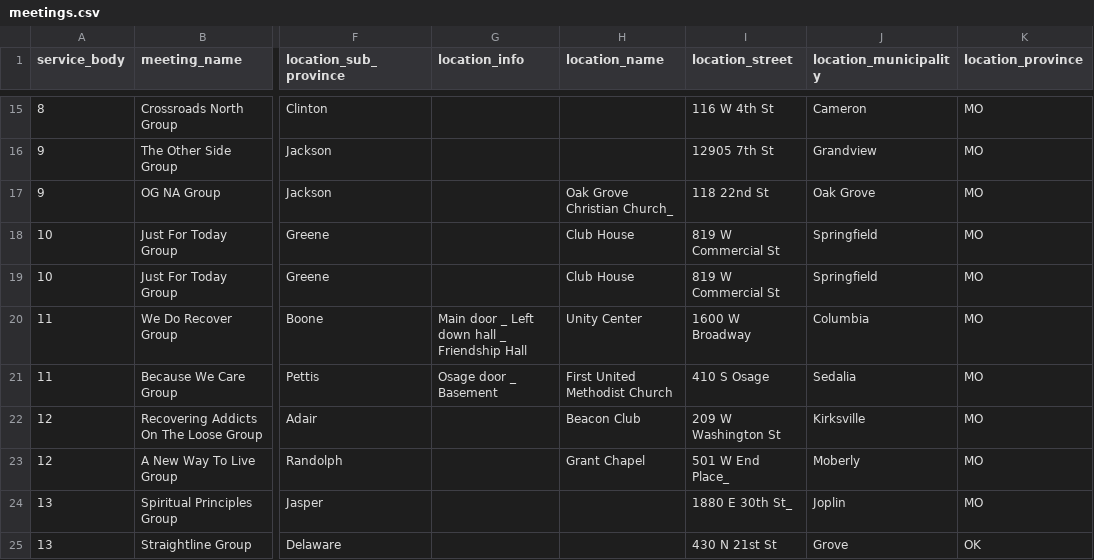
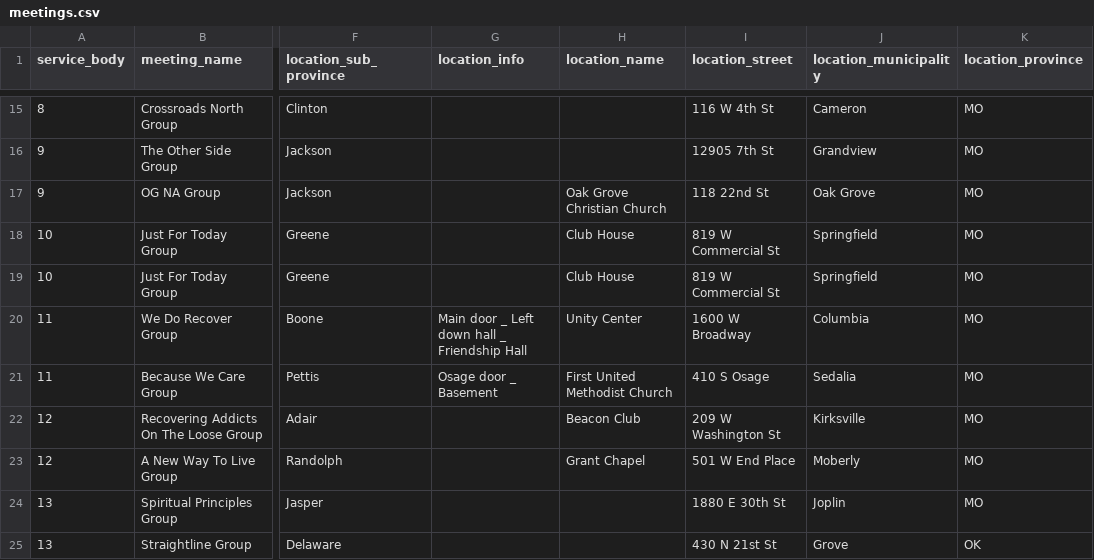
Before and after one commit to bmlt-enabled/bmlt-tools, a CSV file: bmlt_translator/meetings.csv, drawn as a sheet; only a part is shown, gaps mark what is left out; the diff names each change by its address in the sheet, - before the commit and + after, or states it on an @@ line.

Commit message:
Corrected a few minor inconsistencies.

```diff
--- a/bmlt_translator/meetings.csv
+++ b/bmlt_translator/meetings.csv
-H17 (location_name): Oak Grove Christian Church_
+H17 (location_name): Oak Grove Christian Church
-I23 (location_street): 501 W End Place_
+I23 (location_street): 501 W End Place
-I24 (location_street): 1880 E 30th St_
+I24 (location_street): 1880 E 30th St
```
